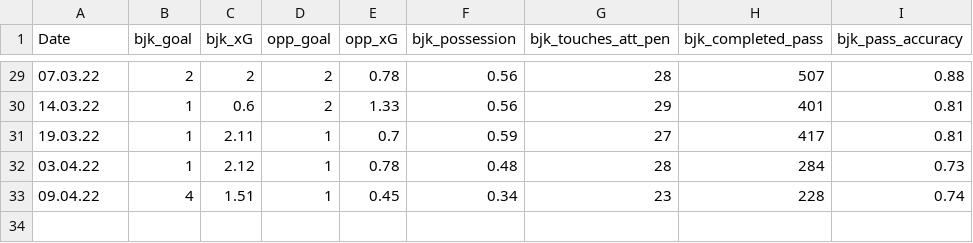
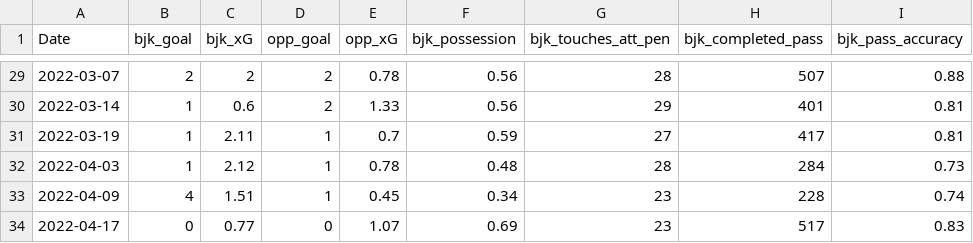
Before and after one commit to cabulut/totalfootball, a CSV file: bjk_xg.csv, drawn as a sheet; only a part is shown, gaps mark what is left out; the diff covers the shown part only.

```diff
--- a/bjk_xg.csv
+++ b/bjk_xg.csv
@@ -29,5 +29,6 @@ Date,bjk_goal,bjk_xG,opp_goal,opp_xG,bjk_possession,bjk_touches_att_pen,bjk_comp
-07.03.22,2,2,2,0.78,0.56,28,507,0.88
-14.03.22,1,0.6,2,1.33,0.56,29,401,0.81
-19.03.22,1,2.11,1,0.7,0.59,27,417,0.81
-03.04.22,1,2.12,1,0.78,0.48,28,284,0.73
-09.04.22,4,1.51,1,0.45,0.34,23,228,0.74
+2022-03-07,2,2,2,0.78,0.56,28,507,0.88
+2022-03-14,1,0.6,2,1.33,0.56,29,401,0.81
+2022-03-19,1,2.11,1,0.7,0.59,27,417,0.81
+2022-04-03,1,2.12,1,0.78,0.48,28,284,0.73
+2022-04-09,4,1.51,1,0.45,0.34,23,228,0.74
+2022-04-17,0,0.77,0,1.07,0.69,23,517,0.83
```
Also changed, not shown: 27 edited cells elsewhere in this file, 1 other file.
